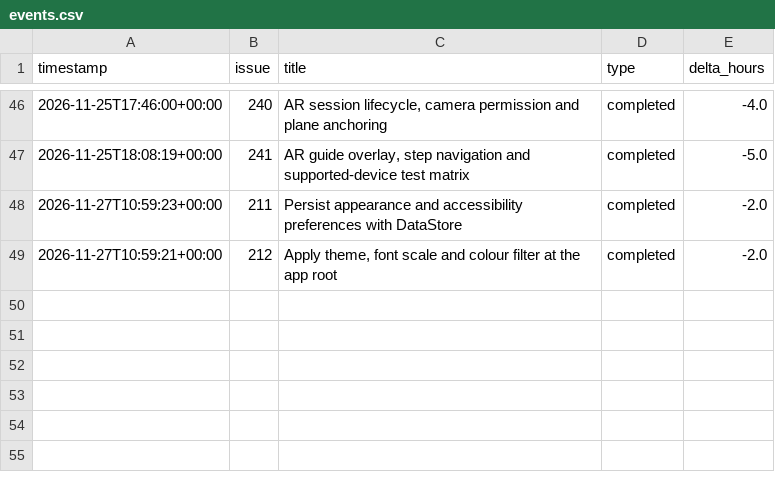
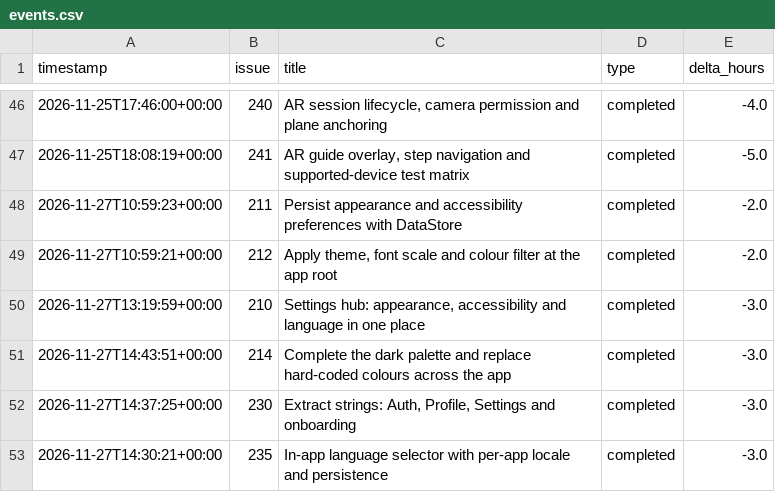
Before and after one commit to HoDoWo/app-kotlin, a CSV file: burndown/2026-11-25-sprint-3/events.csv, drawn as a sheet; only a part is shown, gaps mark what is left out.

```diff
--- a/burndown/2026-11-25-sprint-3/events.csv
+++ b/burndown/2026-11-25-sprint-3/events.csv
@@ -49 +49,5 @@ timestamp,issue,title,type,delta_hours
 2026-11-27T10:59:21+00:00,212,"Apply theme, font scale and colour filter at the app root",completed,-2.0
+2026-11-27T13:19:59+00:00,210,"Settings hub: appearance, accessibility and language in one place",completed,-3.0
+2026-11-27T14:43:51+00:00,214,Complete the dark palette and replace hard-coded colours across the app,completed,-3.0
+2026-11-27T14:37:25+00:00,230,"Extract strings: Auth, Profile, Settings and onboarding",completed,-3.0
+2026-11-27T14:30:21+00:00,235,In-app language selector with per-app locale and persistence,completed,-3.0
```
Also changed, not shown: 3 other files.
